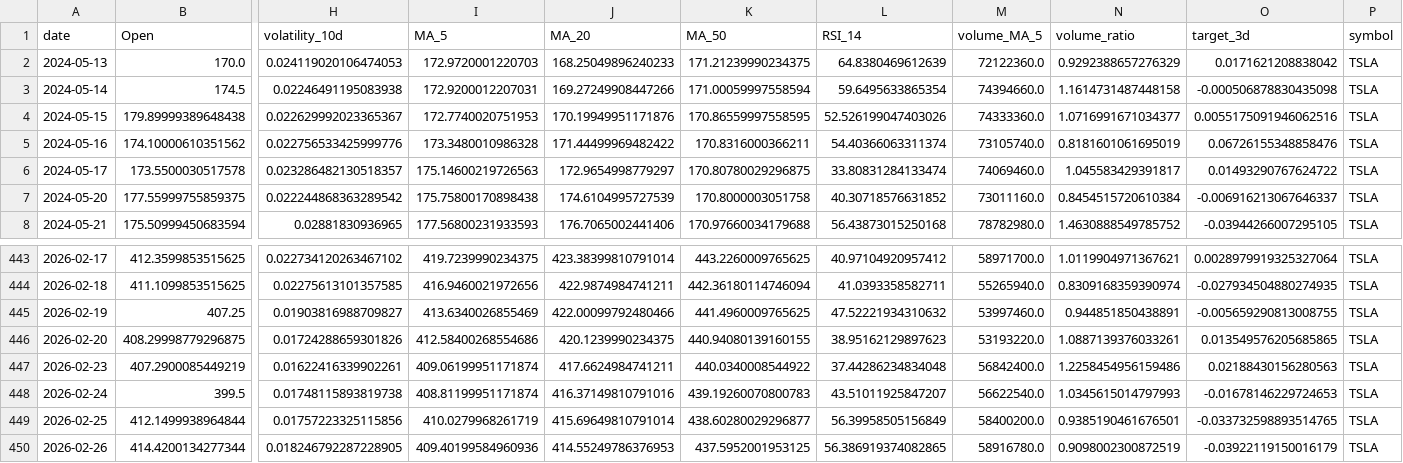
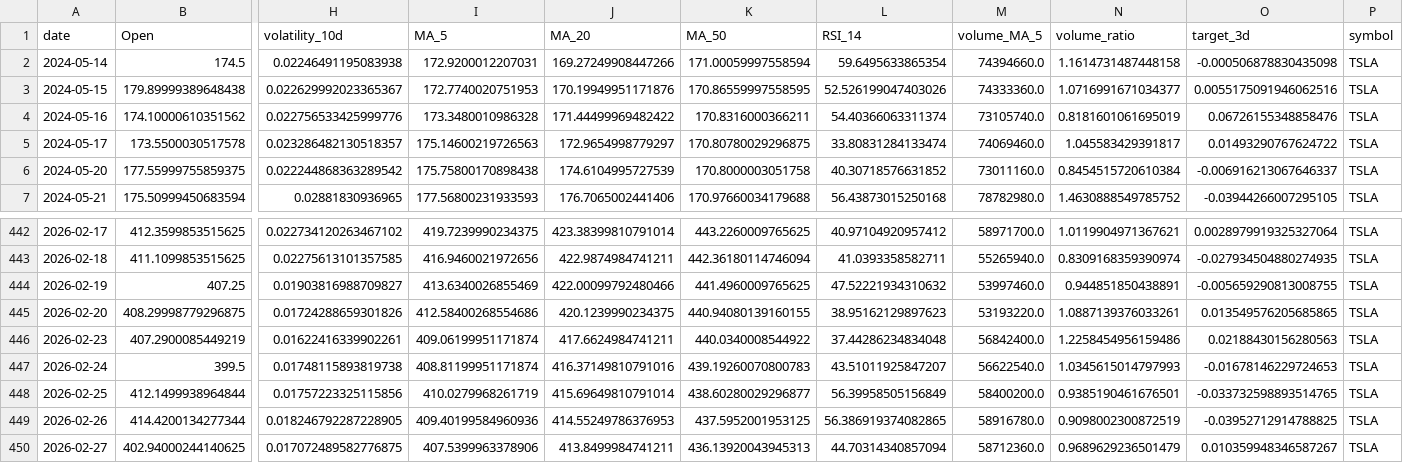
Before and after one commit to adam-hassen/stock-auto-update, a CSV file: data/TSLA.csv, drawn as a sheet; only a part is shown, gaps mark what is left out; removed rows and columns are numbered as before the commit, all else as after; rows hold the shown columns only; the diff names each change by its address in the sheet, - before the commit and + after, or states it on an @@ line.

```diff
--- a/data/TSLA.csv
+++ b/data/TSLA.csv
-row 2: 2024-05-13 | 170.0 | 0.024119020106474053 | 172.9720001220703 | 168.25049896240233 | 171.21239990234375 | 64.8380469612639 | 72122360.0 | 0.9292388657276329 | 0.0171621208838042 | TSLA
-O449 (target_3d): -0.03922119150016179
+O449 (target_3d): -0.03952712914788825
+row 450: 2026-02-27 | 402.94000244140625 | 0.017072489582776875 | 407.5399963378906 | 413.8499984741211 | 436.13920043945313 | 44.70314340857094 | 58712360.0 | 0.9689629236501479 | 0.010359948346587267 | TSLA
```
Also changed, not shown: data/AAPL.csv, data/ALL_ACTIONS.csv, 6 other files.
